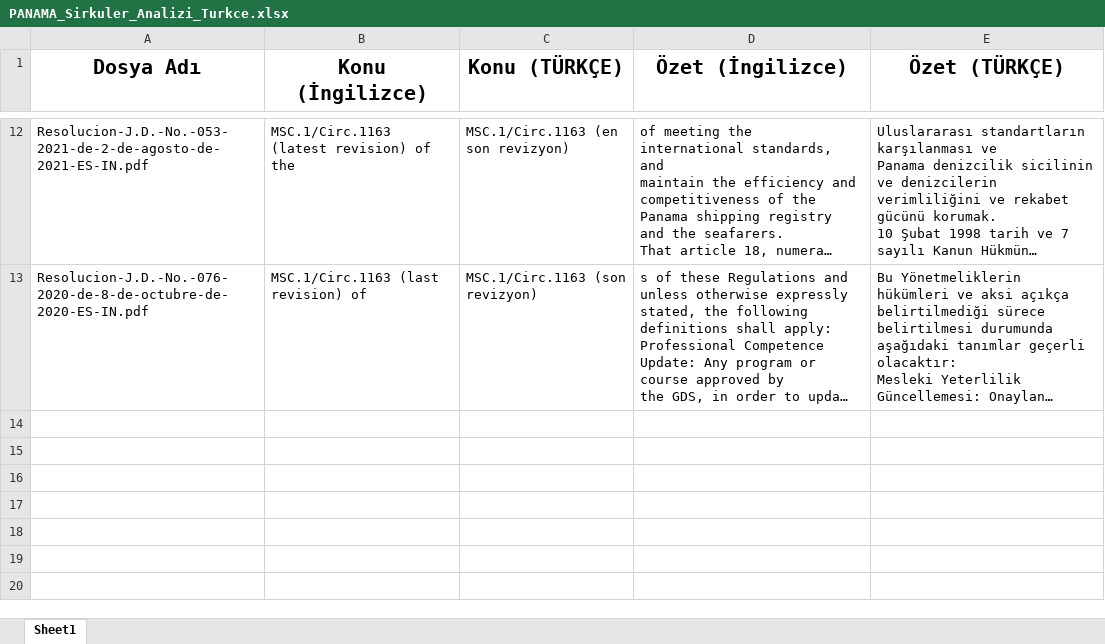
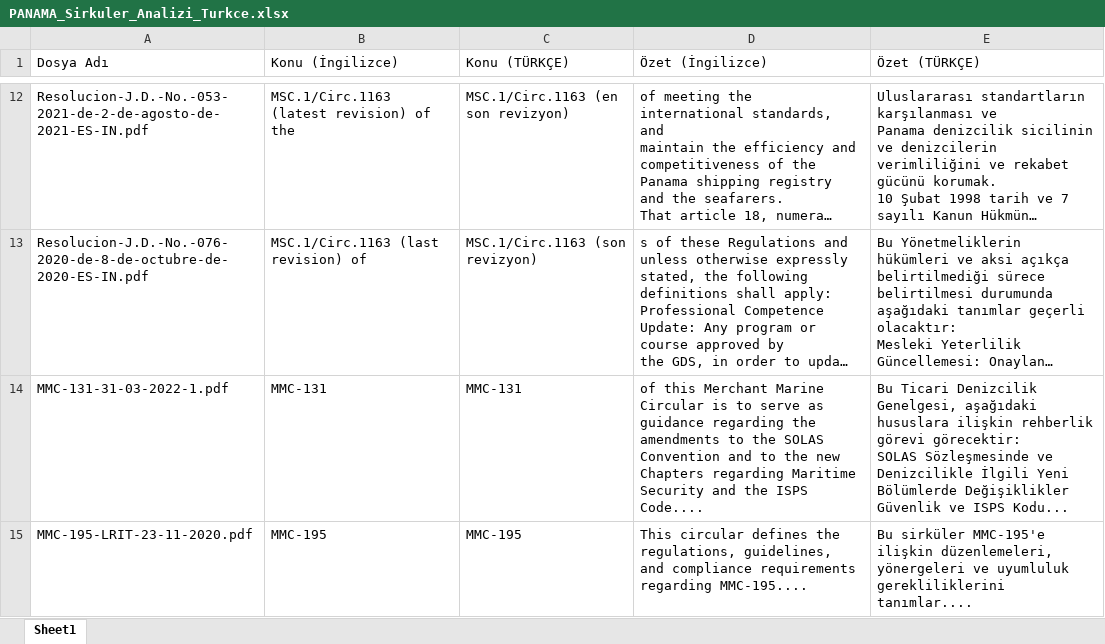
Before and after one commit to burakylmaz2579-cpu/SIRKULERLER, an Excel workbook: PANAMA_SIRKULER/PANAMA_Sirkuler_Analizi_Turkce.xlsx, sheet Sheet1, drawn as a sheet; only a part is shown, gaps mark what is left out; long unchanged cells end in …; values as stored, in another font and other column widths than the file's, no borders; ↵ is a line break in a cell; the diff covers the shown part only; the diff names each change by its address in the sheet, - before the commit and + after, or states it on an @@ line.

```diff
--- a/PANAMA_SIRKULER/PANAMA_Sirkuler_Analizi_Turkce.xlsx (sheet Sheet1)
+++ b/PANAMA_SIRKULER/PANAMA_Sirkuler_Analizi_Turkce.xlsx (sheet Sheet1)
@@ A1:E1 bold: on → off, text size: smaller, alignment: center → left @@
+row 14: MMC-131-31-03-2022-1.pdf | MMC-131 | MMC-131 | of this Merchant Marine Circular is to serve as guidance regarding the ↵ amendments to the SOLAS Convention and to the new Chapters regarding Maritime ↵ Security and the ISPS Code.... | Bu Ticari Denizcilik Genelgesi, aşağıdaki hususlara ilişkin rehberlik görevi görecektir: ↵ SOLAS Sözleşmesinde ve Denizcilikle İlgili Yeni Bölümlerde Değişiklikler ↵ Güvenlik ve ISPS Kodu...
+row 15: MMC-195-LRIT-23-11-2020.pdf | MMC-195 | MMC-195 | This circular defines the regulations, guidelines, and compliance requirements regarding MMC-195.... | Bu sirküler MMC-195'e ilişkin düzenlemeleri, yönergeleri ve uyumluluk gerekliliklerini tanımlar....
```
Also changed, not shown: 3 added rows elsewhere in this sheet, COMOROS_SIRKULER/Sirkuler_PDFleri/GBI_Sirkuler_Analizi_Turkce.xlsx, 6 other files.
